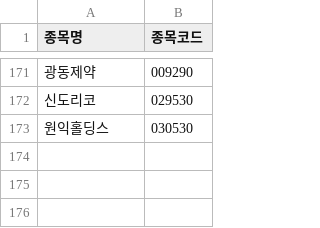
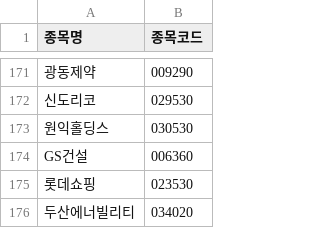
Before and after one commit to frel7022-png/orchestra, a CSV file: watchlist.csv, drawn as a sheet; only a part is shown, gaps mark what is left out; the diff names each change by its address in the sheet, - before the commit and + after, or states it on an @@ line.

```diff
--- a/watchlist.csv
+++ b/watchlist.csv
+row 174: GS건설 | 006360
+row 175: 롯데쇼핑 | 023530
+row 176: 두산에너빌리티 | 034020
```
Also changed, not shown: asset_history.csv, index_history.csv, 5 other files.
